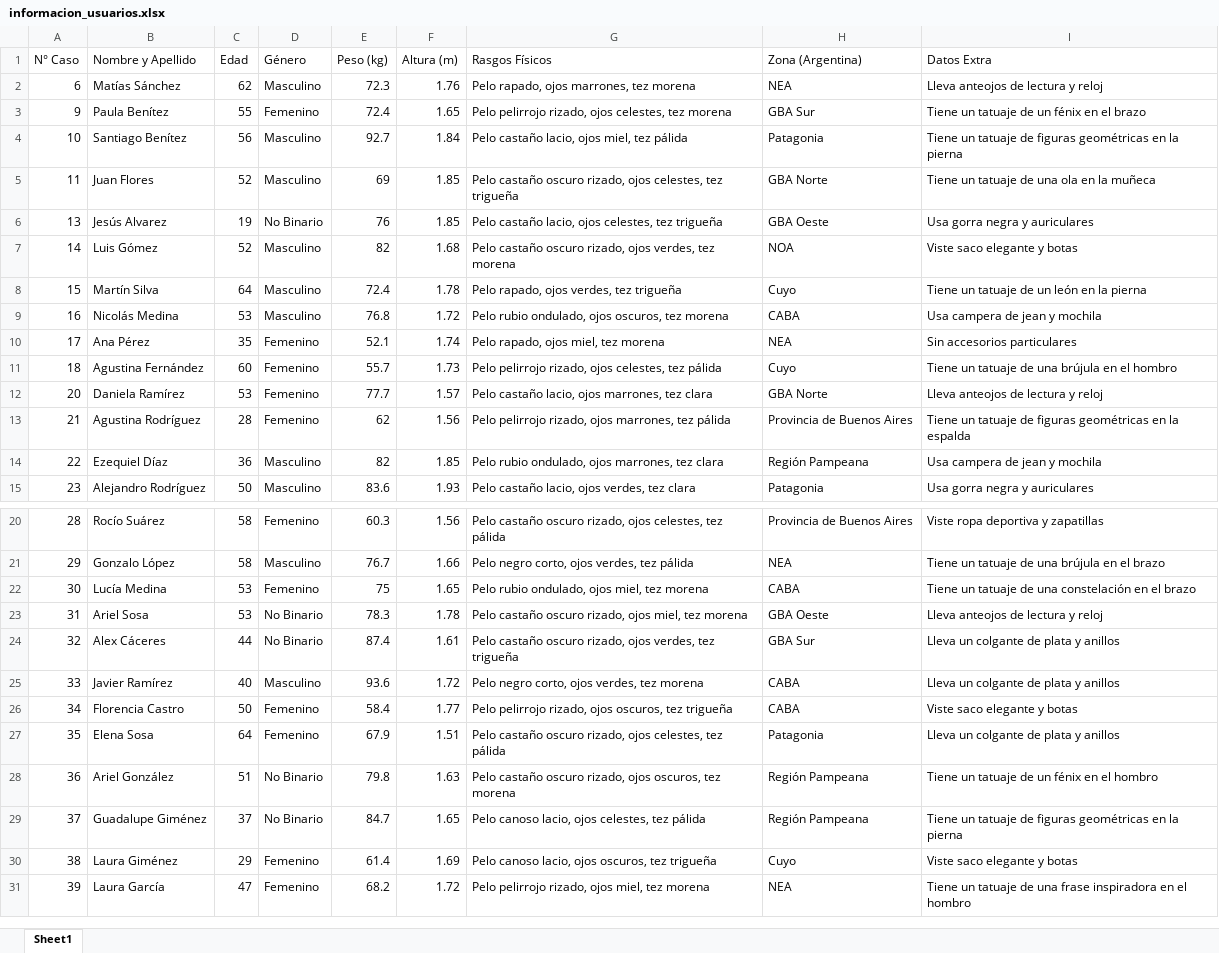
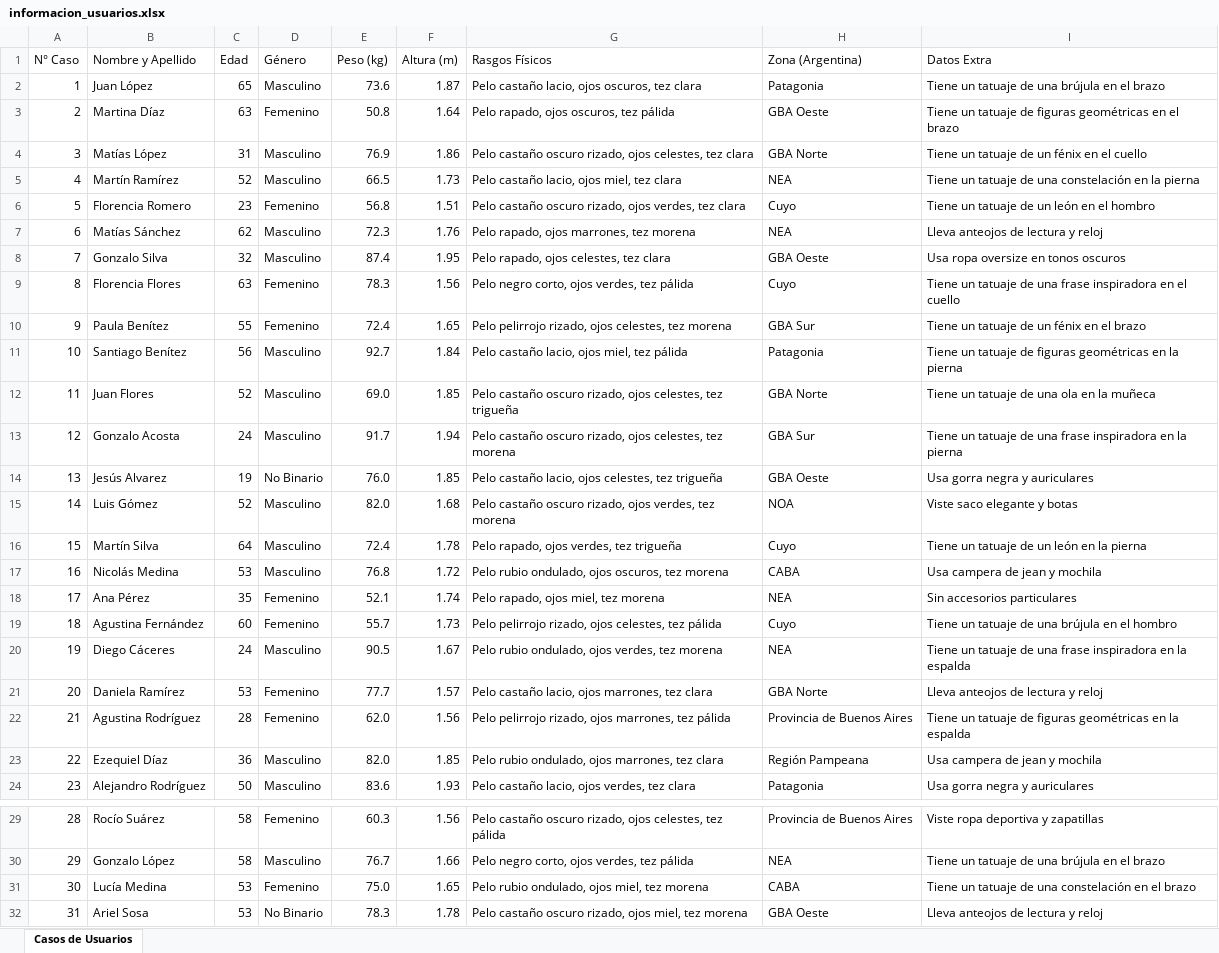
Before and after one commit to catalinahawes/TP_Aplicado, an Excel workbook: Datos/informacion_usuarios.xlsx, sheet Casos de Usuarios, drawn as a sheet; only a part is shown, gaps mark what is left out; the shorter side is filled out with more unchanged rows; values as stored, in another font and other column widths than the file's, no cell formats; addresses are those after the commit; the diff covers the shown part only; the diff names each change by its address in the sheet, - before the commit and + after, or states it on an @@ line.

Commit message:
Cambio de excel

```diff
--- a/Datos/informacion_usuarios.xlsx (sheet Casos de Usuarios)
+++ b/Datos/informacion_usuarios.xlsx (sheet Casos de Usuarios)
-sheet tab: Sheet1
+sheet tab: Casos de Usuarios
+row 2: 1 | Juan López | 65 | Masculino | 73.6 | 1.87 | Pelo castaño lacio, ojos oscuros, tez clara | Patagonia | Tiene un tatuaje de una brújula en el brazo
+row 3: 2 | Martina Díaz | 63 | Femenino | 50.8 | 1.64 | Pelo rapado, ojos oscuros, tez pálida | GBA Oeste | Tiene un tatuaje de figuras geométricas en el brazo
+row 4: 3 | Matías López | 31 | Masculino | 76.9 | 1.86 | Pelo castaño oscuro rizado, ojos celestes, tez clara | GBA Norte | Tiene un tatuaje de un fénix en el cuello
+row 5: 4 | Martín Ramírez | 52 | Masculino | 66.5 | 1.73 | Pelo castaño lacio, ojos miel, tez clara | NEA | Tiene un tatuaje de una constelación en la pierna
+row 6: 5 | Florencia Romero | 23 | Femenino | 56.8 | 1.51 | Pelo castaño oscuro rizado, ojos verdes, tez clara | Cuyo | Tiene un tatuaje de un león en el hombro
+row 8: 7 | Gonzalo Silva | 32 | Masculino | 87.4 | 1.95 | Pelo rapado, ojos celestes, tez clara | GBA Oeste | Usa ropa oversize en tonos oscuros
+row 9: 8 | Florencia Flores | 63 | Femenino | 78.3 | 1.56 | Pelo negro corto, ojos verdes, tez pálida | Cuyo | Tiene un tatuaje de una frase inspiradora en el cuello
-E12 (Peso (kg)): 69
+E12 (Peso (kg)): 69.0
+row 13: 12 | Gonzalo Acosta | 24 | Masculino | 91.7 | 1.94 | Pelo castaño oscuro rizado, ojos celestes, tez morena | GBA Sur | Tiene un tatuaje de una frase inspiradora en la pierna
-E14 (Peso (kg)): 76
+E14 (Peso (kg)): 76.0
-E15 (Peso (kg)): 82
+E15 (Peso (kg)): 82.0
+row 20: 19 | Diego Cáceres | 24 | Masculino | 90.5 | 1.67 | Pelo rubio ondulado, ojos verdes, tez morena | NEA | Tiene un tatuaje de una frase inspiradora en la espalda
-E22 (Peso (kg)): 62
+E22 (Peso (kg)): 62.0
-E23 (Peso (kg)): 82
+E23 (Peso (kg)): 82.0
-E31 (Peso (kg)): 75
+E31 (Peso (kg)): 75.0
```
Also changed, not shown: 3 edited cells elsewhere in this sheet, cell formats, 1 other file.
